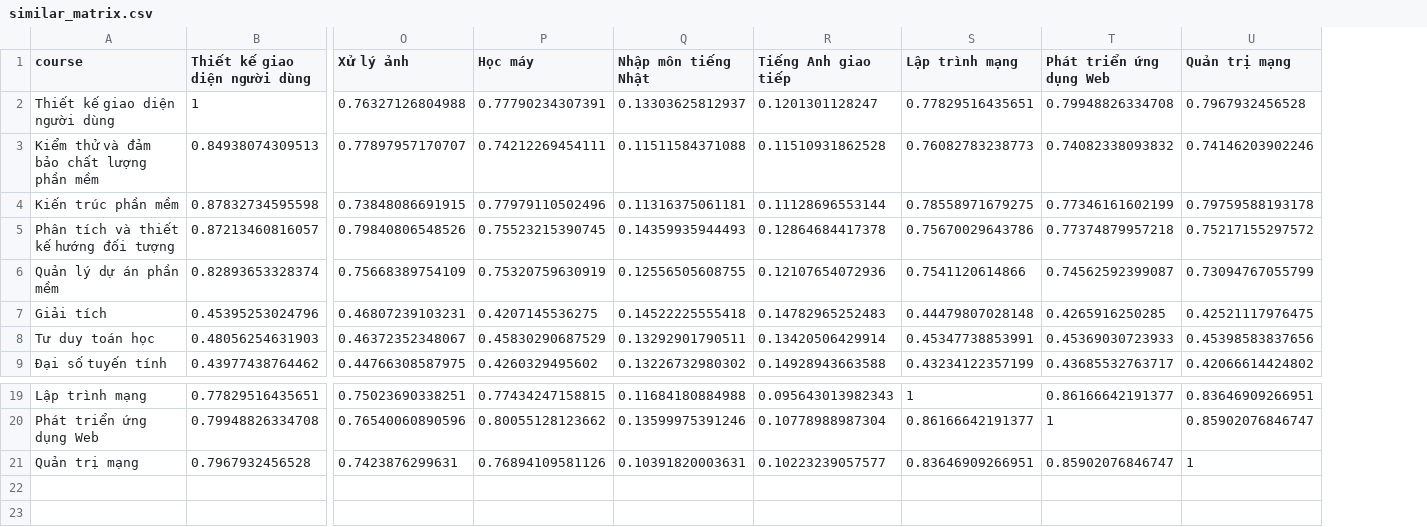
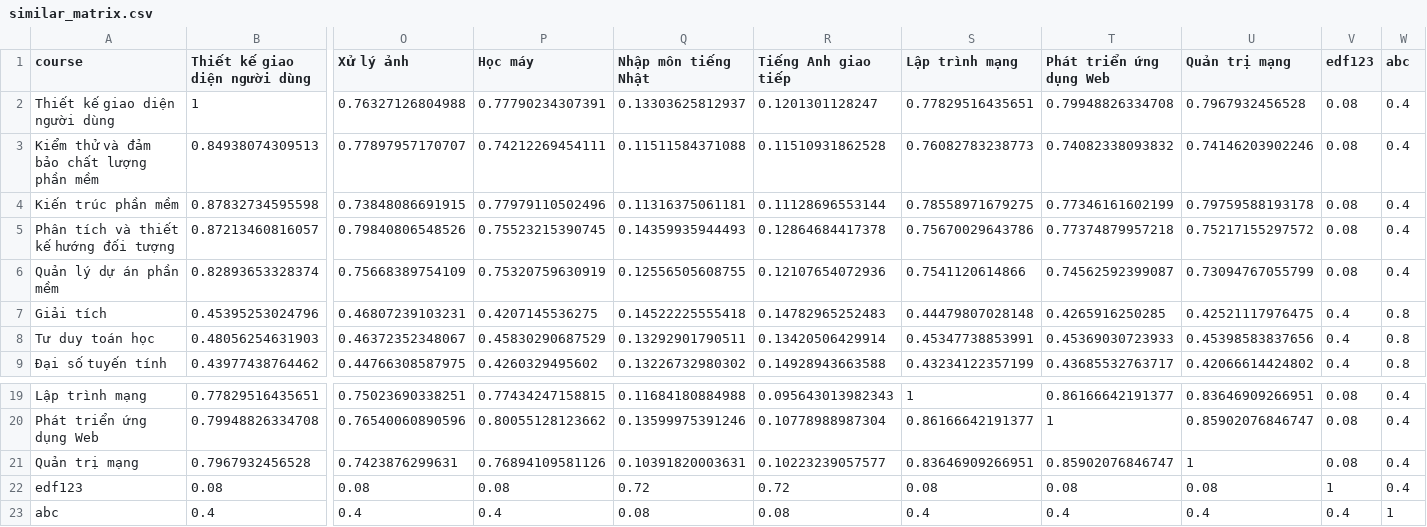
Before and after one commit to vucongduy192/elearning, a CSV file: public/recommend/similar_matrix.csv, drawn as a sheet; only a part is shown, gaps mark what is left out; rows hold the shown columns only; the diff names each change by its address in the sheet, - before the commit and + after, or states it on an @@ line.

```diff
--- a/public/recommend/similar_matrix.csv
+++ b/public/recommend/similar_matrix.csv
+column V (edf123), rows 2-9: 0.08 | 0.08 | 0.08 | 0.08 | 0.08 | 0.4 | 0.4 | 0.4; rows 19-21: all 0.08
+column W (abc), rows 2-9: 0.4 | 0.4 | 0.4 | 0.4 | 0.4 | 0.8 | 0.8 | 0.8; rows 19-21: all 0.4
+row 22: edf123 | 0.08 | 0.08 | 0.08 | 0.72 | 0.72 | 0.08 | 0.08 | 0.08 | 1 | 0.4
+row 23: abc | 0.4 | 0.4 | 0.4 | 0.08 | 0.08 | 0.4 | 0.4 | 0.4 | 0.4 | 1
```
Also changed, not shown: public/recommend/enroll_matrix.csv, public/recommend/similarC_matrix.csv, 43 other files.
